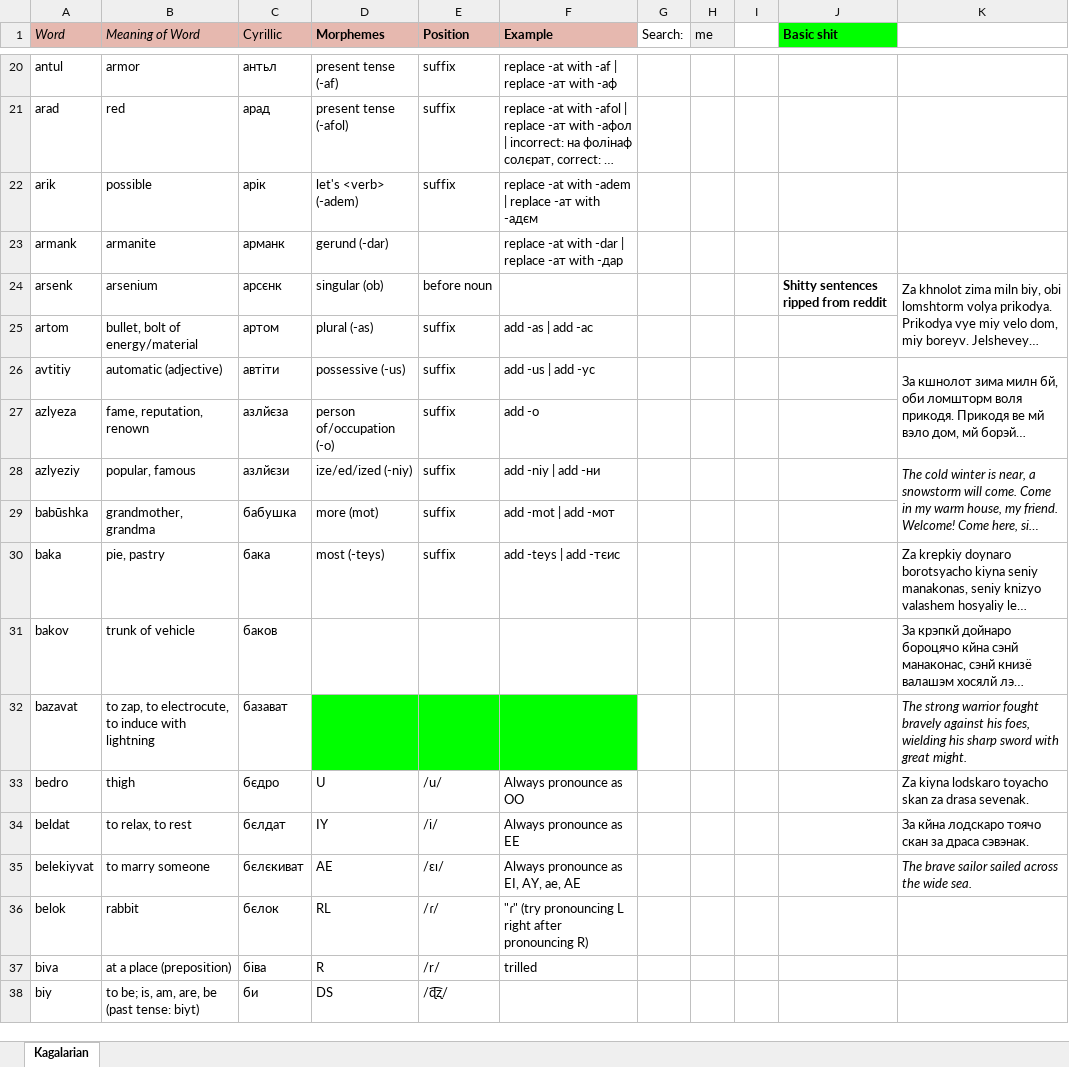
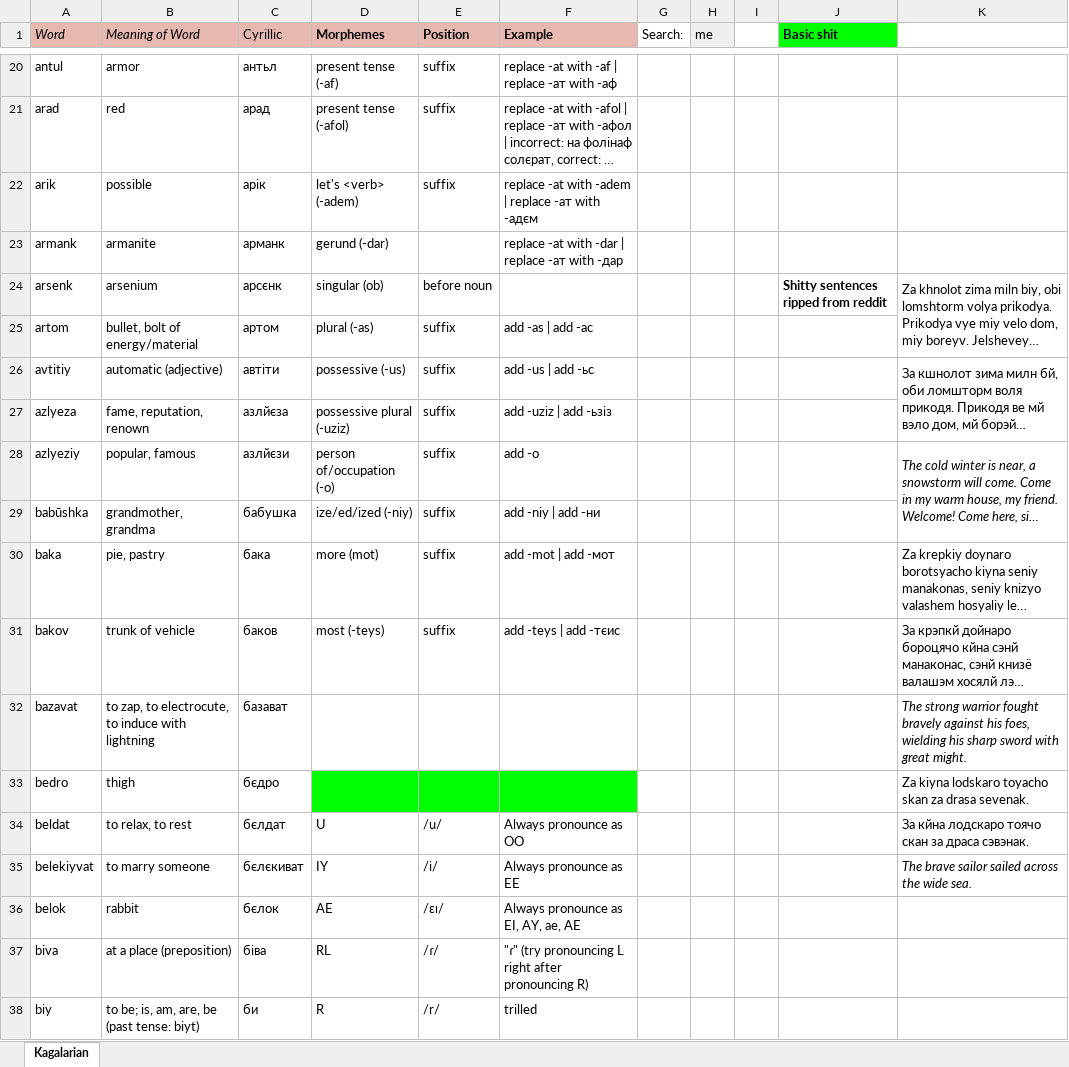
Before and after one commit to Oneo64/Starlattice, an Excel workbook: Conlangs/Sci-Fi Languages.xlsx, sheet Kagalarian, drawn as a sheet; only a part is shown, gaps mark what is left out; long unchanged cells end in …; values as stored, in another font and other column widths than the file's, no borders; charts and pictures not drawn; the diff covers the shown part only; the diff names each change by its address in the sheet, - before the commit and + after, or states it on an @@ line.

Commit message:
Update Sci-Fi Languages.xlsx

```diff
--- a/Conlangs/Sci-Fi Languages.xlsx (sheet Kagalarian)
+++ b/Conlangs/Sci-Fi Languages.xlsx (sheet Kagalarian)
-F26 (Example): add -us | add -ус
+F26 (Example): add -us | add -ьс
-D27 (Morphemes): person of/occupation (-o)
+D27 (Morphemes): possessive plural (-uziz)
-F27 (Example): add -o
+F27 (Example): add -uziz | add -ьзіз
-D28 (Morphemes): ize/ed/ized (-niy)
+D28 (Morphemes): person of/occupation (-o)
-F28 (Example): add -niy | add -ни
+F28 (Example): add -o
-D29 (Morphemes): more (mot)
+D29 (Morphemes): ize/ed/ized (-niy)
-F29 (Example): add -mot | add -мот
+F29 (Example): add -niy | add -ни
-D30 (Morphemes): most (-teys)
+D30 (Morphemes): more (mot)
-F30 (Example): add -teys | add -тєис
+F30 (Example): add -mot | add -мот
-D31 (Morphemes): (empty)
+D31 (Morphemes): most (-teys)
-E31 (Position): (empty)
+E31 (Position): suffix
-F31 (Example): (empty)
+F31 (Example): add -teys | add -тєис
-D32:F32 fill: #00FF00
+D32:F32 fill: none
-D33 (Morphemes): U
+D33 (Morphemes): (empty)
-D33:F33 fill: none
+D33:F33 fill: #00FF00
-E33 (Position): /u/
+E33 (Position): (empty)
-F33 (Example): Always pronounce as OO
+F33 (Example): (empty)
-D34 (Morphemes): IY
+D34 (Morphemes): U
-E34 (Position): /i/
+E34 (Position): /u/
-F34 (Example): Always pronounce as EE
+F34 (Example): Always pronounce as OO
-D35 (Morphemes): AE
+D35 (Morphemes): IY
-E35 (Position): /ɛɪ/
+E35 (Position): /i/
-F35 (Example): Always pronounce as EI, AY, ae, AE
+F35 (Example): Always pronounce as EE
-D36 (Morphemes): RL
+D36 (Morphemes): AE
-E36 (Position): /ɾ/
+E36 (Position): /ɛɪ/
-F36 (Example): "ɾ" (try pronouncing L right after pronouncing R)
+F36 (Example): Always pronounce as EI, AY, ae, AE
-D37 (Morphemes): R
+D37 (Morphemes): RL
-E37 (Position): /r/
+E37 (Position): /ɾ/
-F37 (Example): trilled
+F37 (Example): "ɾ" (try pronouncing L right after pronouncing R)
-D38 (Morphemes): DS
+D38 (Morphemes): R
-E38 (Position): /ɖ͡ʐ/
+E38 (Position): /r/
-F38 (Example): (empty)
+F38 (Example): trilled
```
Also changed, not shown: 1 added row, 110 edited cells and cell formats elsewhere in this sheet.
